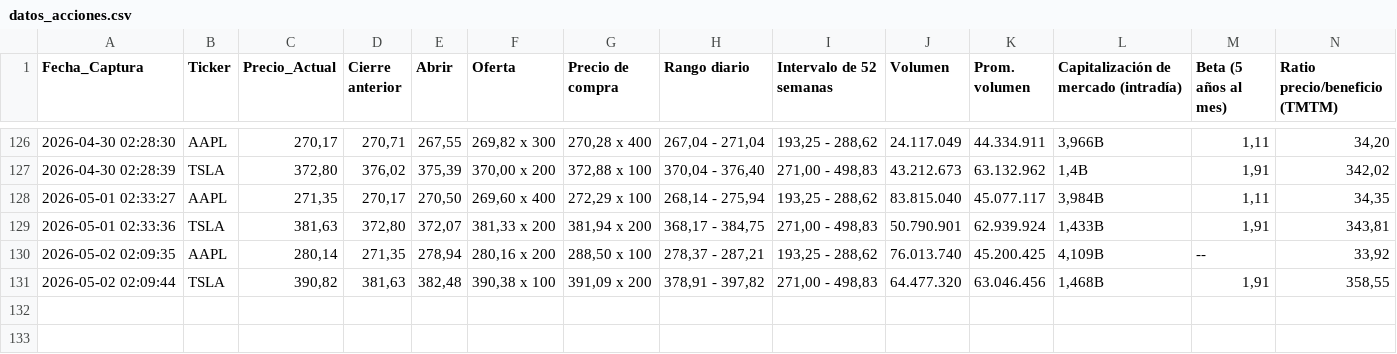
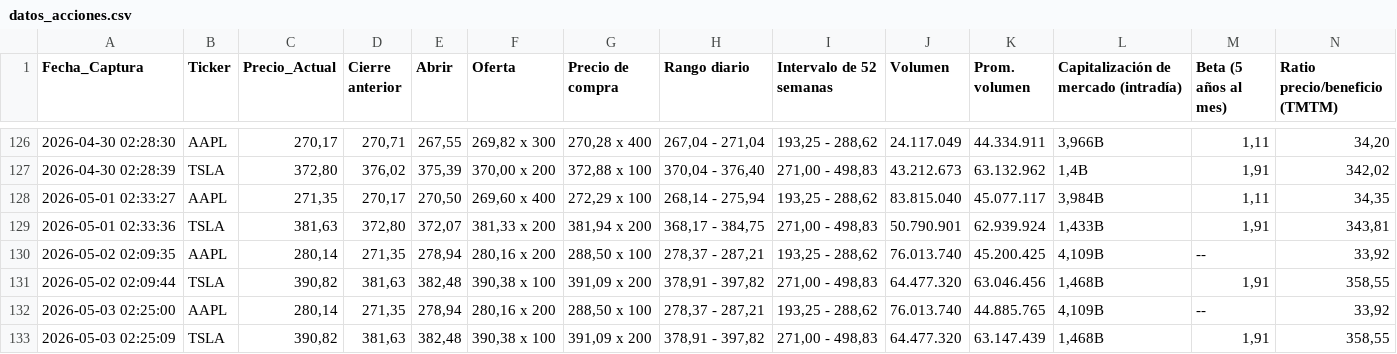
Before and after one commit to sergey0132/yahoo-finance-scraper, a CSV file: datos_acciones.csv, drawn as a sheet; only a part is shown, gaps mark what is left out; rows hold the shown columns only; the diff names each change by its address in the sheet, - before the commit and + after, or states it on an @@ line.

```diff
--- a/datos_acciones.csv
+++ b/datos_acciones.csv
+row 132: 2026-05-03 02:25:00 | AAPL | 280,14 | 271,35 | 278,94 | 280,16 x 200 | 288,50 x 100 | 278,37 - 287,21 | 193,25 - 288,62 | 76.013.740 | 44.885.765 | 4,109B | -- | 33,92
+row 133: 2026-05-03 02:25:09 | TSLA | 390,82 | 381,63 | 382,48 | 390,38 x 100 | 391,09 x 200 | 378,91 - 397,82 | 271,00 - 498,83 | 64.477.320 | 63.147.439 | 1,468B | 1,91 | 358,55
```
Also changed, not shown: datos_criptos.csv, datos_divisas.csv.
